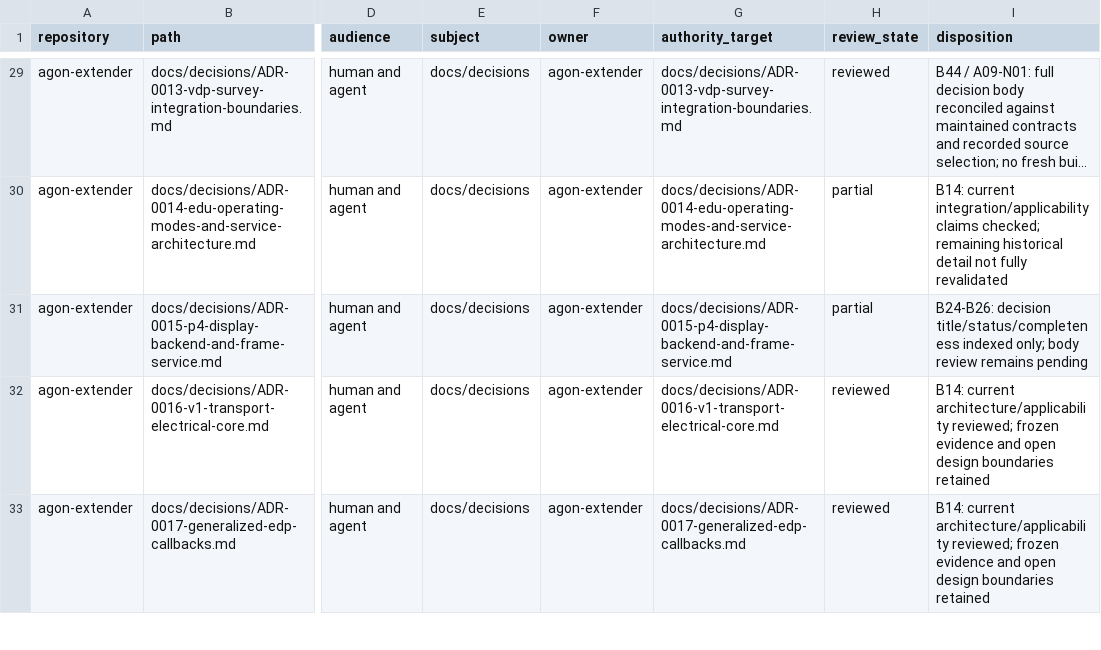
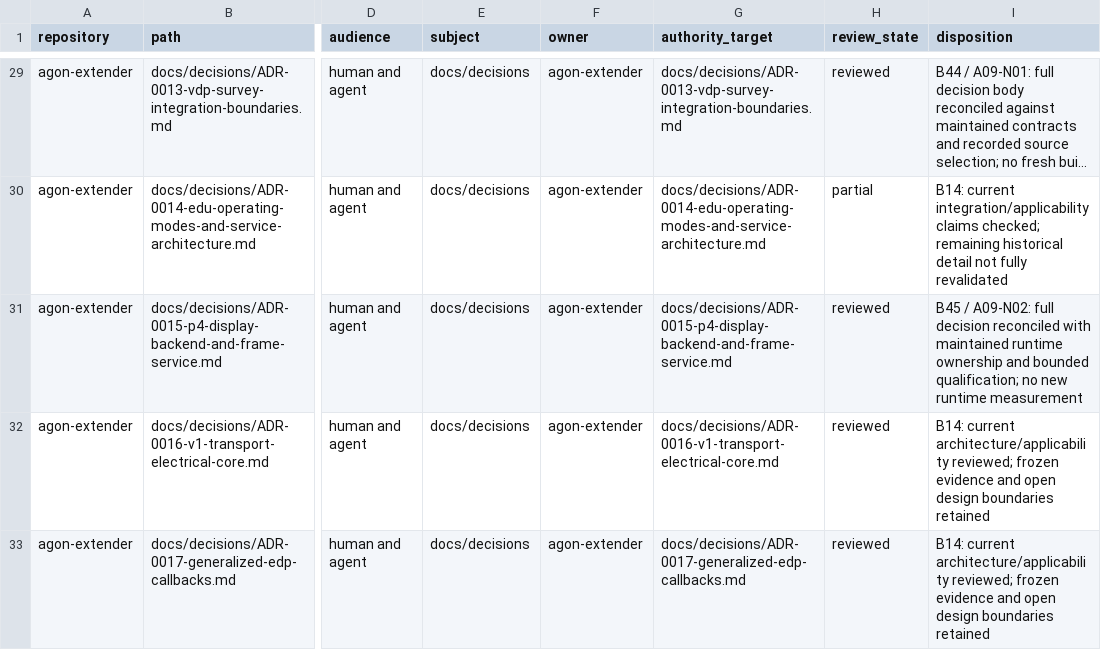
Before and after one commit to bgates747/agon-extender, a CSV file: docs/tasks/AUDIT-009/INVENTORY.csv, drawn as a sheet; only a part is shown, gaps mark what is left out; long unchanged cells end in …; the diff names each change by its address in the sheet, - before the commit and + after, or states it on an @@ line.

Commit message:
docs: reconcile display backend contract for A09-N02

```diff
--- a/docs/tasks/AUDIT-009/INVENTORY.csv
+++ b/docs/tasks/AUDIT-009/INVENTORY.csv
-H31 (review_state): partial
+H31 (review_state): reviewed
-I31 (disposition): B24-B26: decision title/status/completeness indexed only; body review remains pending
+I31 (disposition): B45 / A09-N02: full decision reconciled with maintained runtime ownership and bounded qualification; no new runtime measurement
```
Also changed, not shown: 7 other files.
